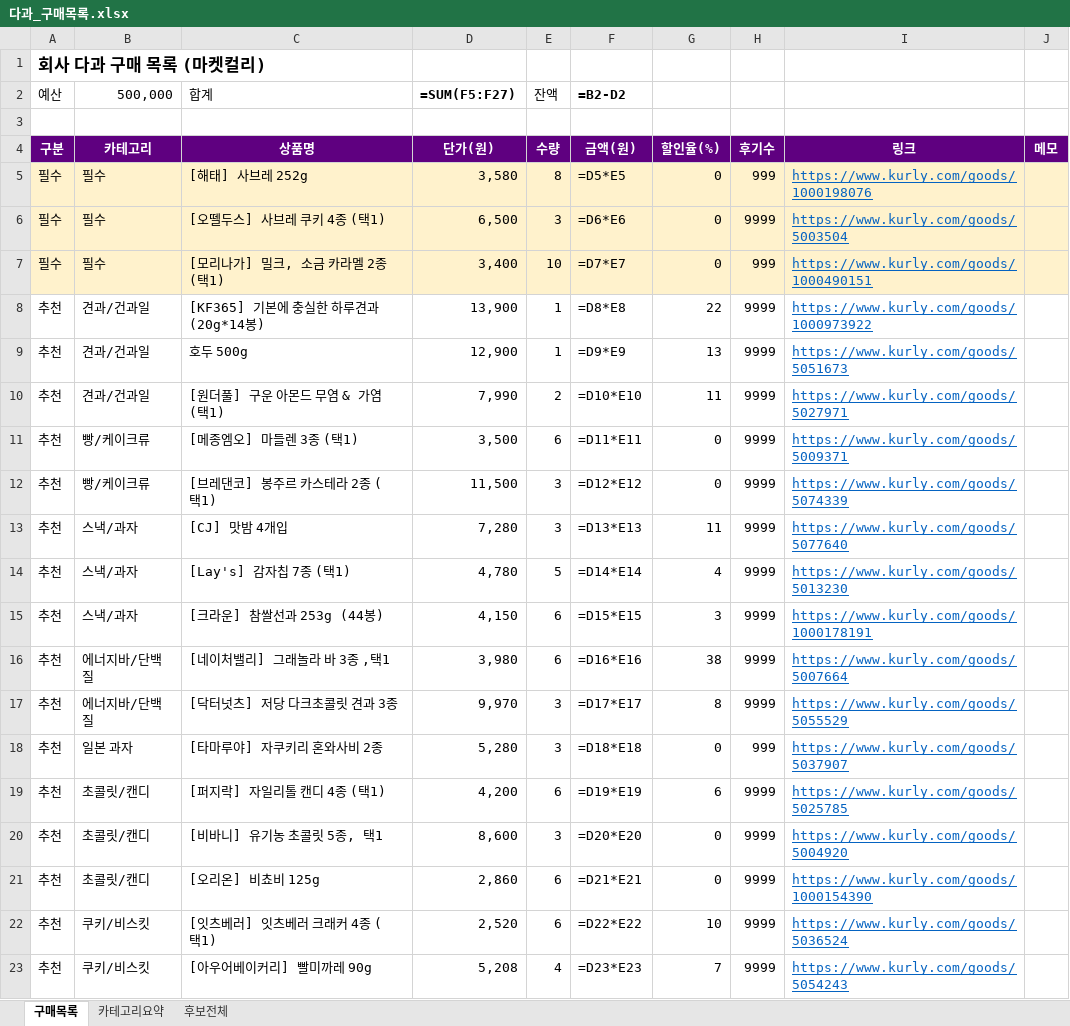
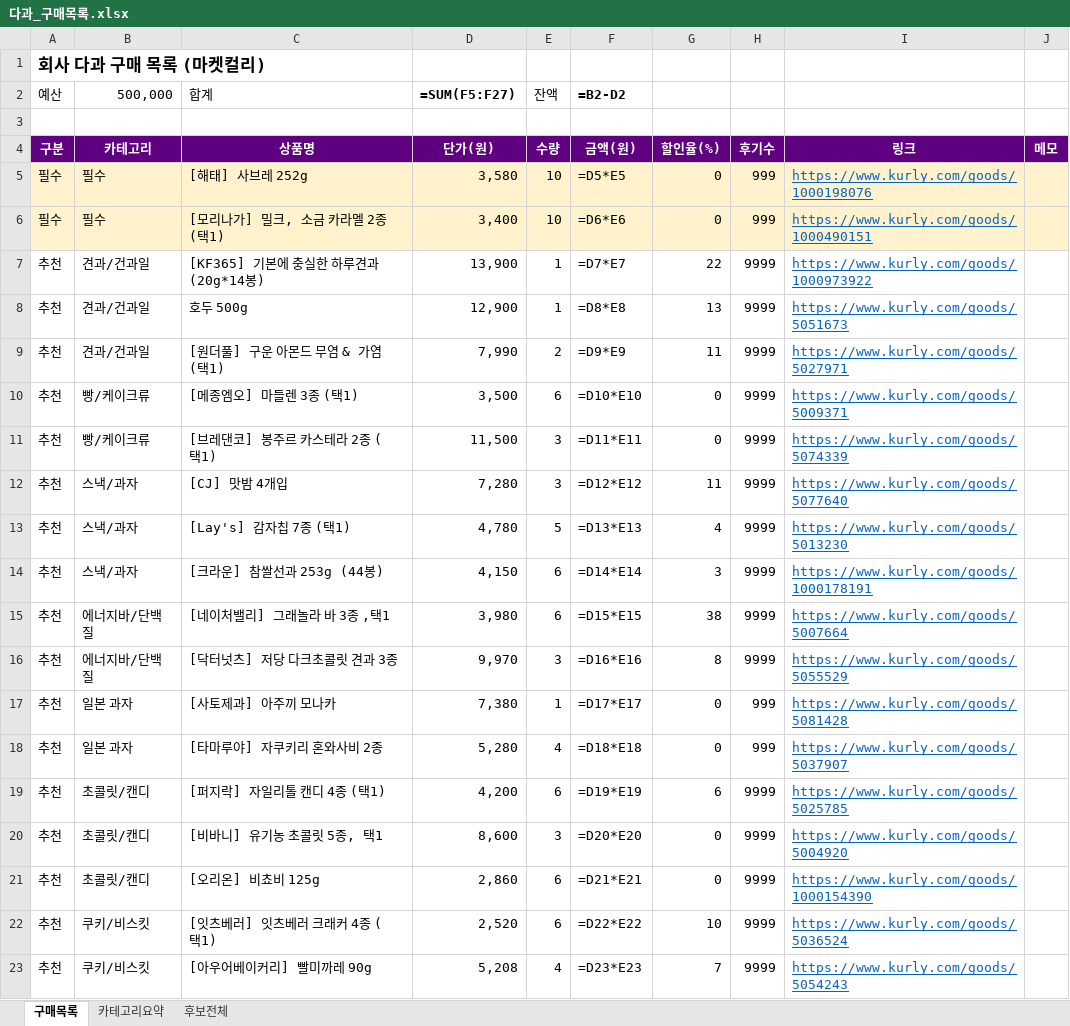
Before and after one commit to yjy9283/Kurly, an Excel workbook: 다과_구매목록.xlsx, sheet 구매목록, drawn as a sheet; only a part is shown; values as stored, in another font and other column widths than the file's, no borders; formulas without a stored value are shown as written; removed rows and columns are numbered as before the commit, all else as after; the diff names each change by its address in the sheet, - before the commit and + after, or states it on an @@ line.

```diff
--- a/다과_구매목록.xlsx (sheet 구매목록)
+++ b/다과_구매목록.xlsx (sheet 구매목록)
-E5 (잔액): 8
+E5 (잔액): 10
-row 6: 필수 | 필수 | [오뗄두스] 사브레 쿠키 4종 (택1) | 6,500 | 3 | =D6*E6 | 0 | 9999 | https://www.kurly.com/goods/5003504
-F6 (=B2-D2): =D7*E7
+F6 (=B2-D2): =D6*E6
-F7 (=B2-D2): =D8*E8
+F7 (=B2-D2): =D7*E7
-F8 (=B2-D2): =D9*E9
+F8 (=B2-D2): =D8*E8
-F9 (=B2-D2): =D10*E10
+F9 (=B2-D2): =D9*E9
-F10 (=B2-D2): =D11*E11
+F10 (=B2-D2): =D10*E10
-F11 (=B2-D2): =D12*E12
+F11 (=B2-D2): =D11*E11
-F12 (=B2-D2): =D13*E13
+F12 (=B2-D2): =D12*E12
-F13 (=B2-D2): =D14*E14
+F13 (=B2-D2): =D13*E13
-F14 (=B2-D2): =D15*E15
+F14 (=B2-D2): =D14*E14
-F15 (=B2-D2): =D16*E16
+F15 (=B2-D2): =D15*E15
-F16 (=B2-D2): =D17*E17
+F16 (=B2-D2): =D16*E16
+row 17: 추천 | 일본 과자 | [사토제과] 아주끼 모나카 | 7,380 | 1 | =D17*E17 | 0 | 999 | https://www.kurly.com/goods/5081428
-E18 (잔액): 3
+E18 (잔액): 4
```
Also changed, not shown: 1 other file.
